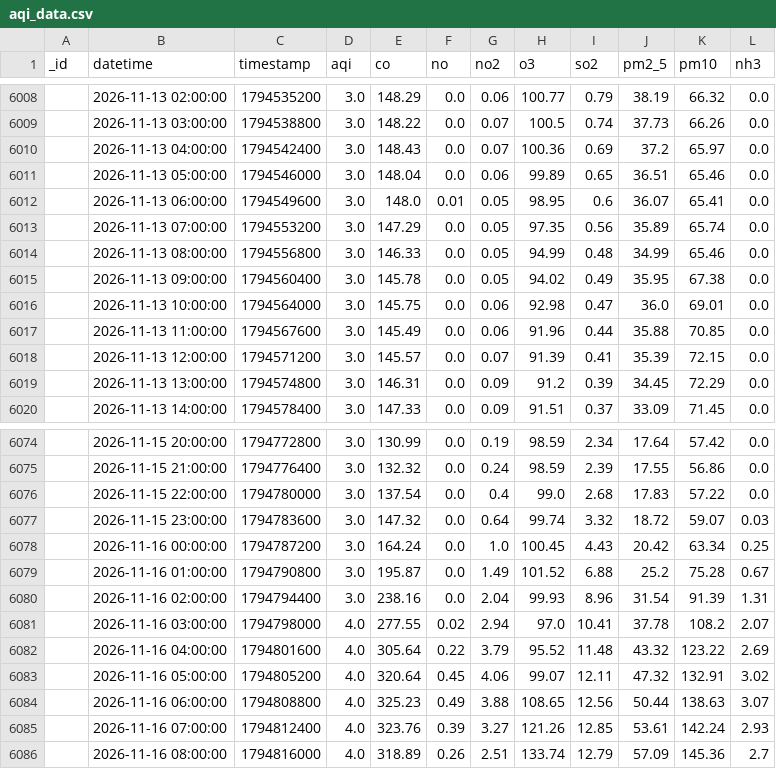
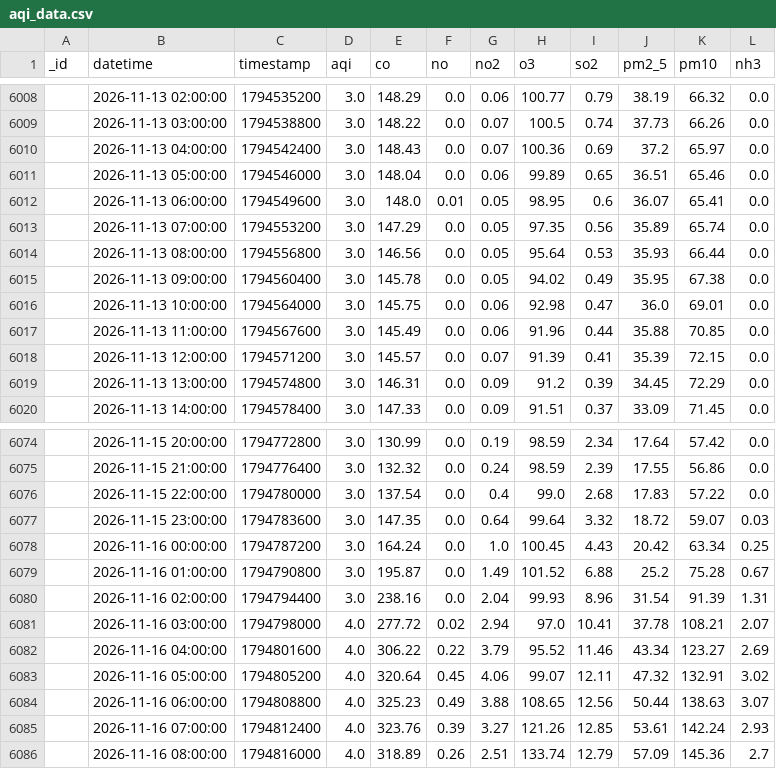
Before and after one commit to uzairharoon-dev/AQI-Predictor-End-to-End-ML-Pipeline-, a CSV file: data/aqi_data.csv, drawn as a sheet; only a part is shown, gaps mark what is left out; the diff covers the shown part only.

```diff
--- a/data/aqi_data.csv
+++ b/data/aqi_data.csv
@@ -6013,3 +6013,3 @@ _id,datetime,timestamp,aqi,co,no,no2,o3,so2,pm2_5,pm10,nh3
 ,2026-11-13 07:00:00,1794553200,3.0,147.29,0.0,0.05,97.35,0.56,35.89,65.74,0.0
-,2026-11-13 08:00:00,1794556800,3.0,146.33,0.0,0.05,94.99,0.48,34.99,65.46,0.0
+,2026-11-13 08:00:00,1794556800,3.0,146.56,0.0,0.05,95.64,0.53,35.93,66.44,0.0
 ,2026-11-13 09:00:00,1794560400,3.0,145.78,0.0,0.05,94.02,0.49,35.95,67.38,0.0
@@ -6076,3 +6076,3 @@ _id,datetime,timestamp,aqi,co,no,no2,o3,so2,pm2_5,pm10,nh3
 ,2026-11-15 22:00:00,1794780000,3.0,137.54,0.0,0.4,99.0,2.68,17.83,57.22,0.0
-,2026-11-15 23:00:00,1794783600,3.0,147.32,0.0,0.64,99.74,3.32,18.72,59.07,0.03
+,2026-11-15 23:00:00,1794783600,3.0,147.35,0.0,0.64,99.64,3.32,18.72,59.07,0.03
 ,2026-11-16 00:00:00,1794787200,3.0,164.24,0.0,1.0,100.45,4.43,20.42,63.34,0.25
@@ -6080,4 +6080,4 @@ _id,datetime,timestamp,aqi,co,no,no2,o3,so2,pm2_5,pm10,nh3
 ,2026-11-16 02:00:00,1794794400,3.0,238.16,0.0,2.04,99.93,8.96,31.54,91.39,1.31
-,2026-11-16 03:00:00,1794798000,4.0,277.55,0.02,2.94,97.0,10.41,37.78,108.2,2.07
-,2026-11-16 04:00:00,1794801600,4.0,305.64,0.22,3.79,95.52,11.48,43.32,123.22,2.69
+,2026-11-16 03:00:00,1794798000,4.0,277.72,0.02,2.94,97.0,10.41,37.78,108.21,2.07
+,2026-11-16 04:00:00,1794801600,4.0,306.22,0.22,3.79,95.52,11.46,43.34,123.27,2.69
 ,2026-11-16 05:00:00,1794805200,4.0,320.64,0.45,4.06,99.07,12.11,47.32,132.91,3.02
```
Also changed, not shown: 11 added rows, 2 removed rows and 15 edited cells elsewhere in this file, 1 other file.
